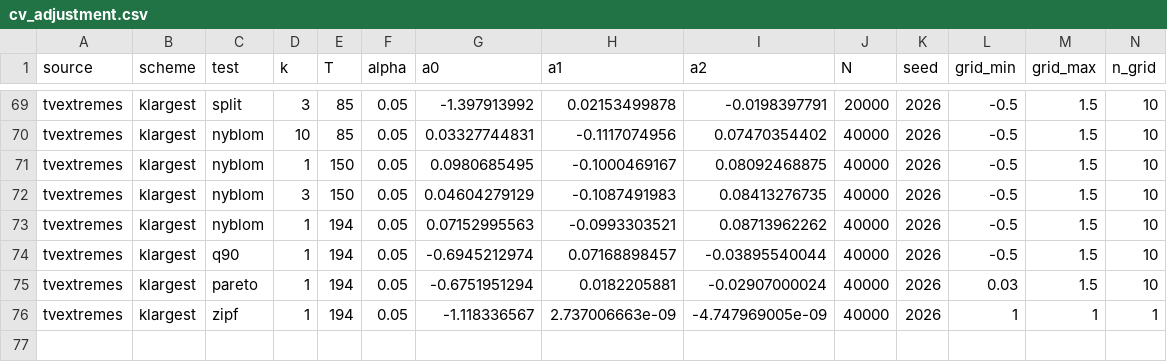
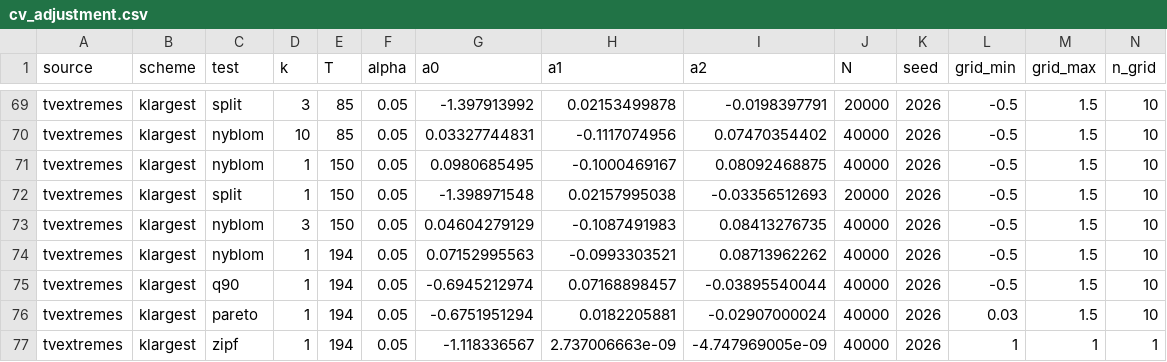
Before and after one commit to Sustainable-Solutions-Lab/extreme-trend-detection, a CSV file: data/calibration/cv_adjustment.csv, drawn as a sheet; only a part is shown, gaps mark what is left out; rows hold the shown columns only; the diff names each change by its address in the sheet, - before the commit and + after, or states it on an @@ line.

```diff
--- a/data/calibration/cv_adjustment.csv
+++ b/data/calibration/cv_adjustment.csv
+row 72: tvextremes | klargest | split | 1 | 150 | 0.05 | -1.398971548 | 0.02157995038 | -0.03356512693 | 20000 | 2026 | -0.5 | 1.5 | 10
```
